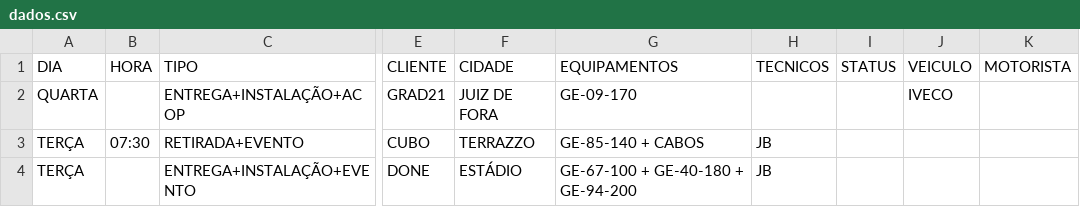
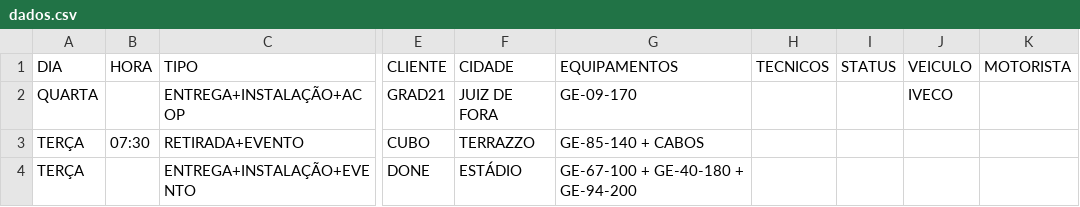
Before and after one commit to milwardarthur-prog/logistica, a CSV file: dados.csv, drawn as a sheet; only a part is shown, gaps mark what is left out; the diff names each change by its address in the sheet, - before the commit and + after, or states it on an @@ line.

Commit message:
Update dados.csv

```diff
--- a/dados.csv
+++ b/dados.csv
-H3:H4 (TECNICOS): JB
+H3:H4 (TECNICOS): (empty)
```
